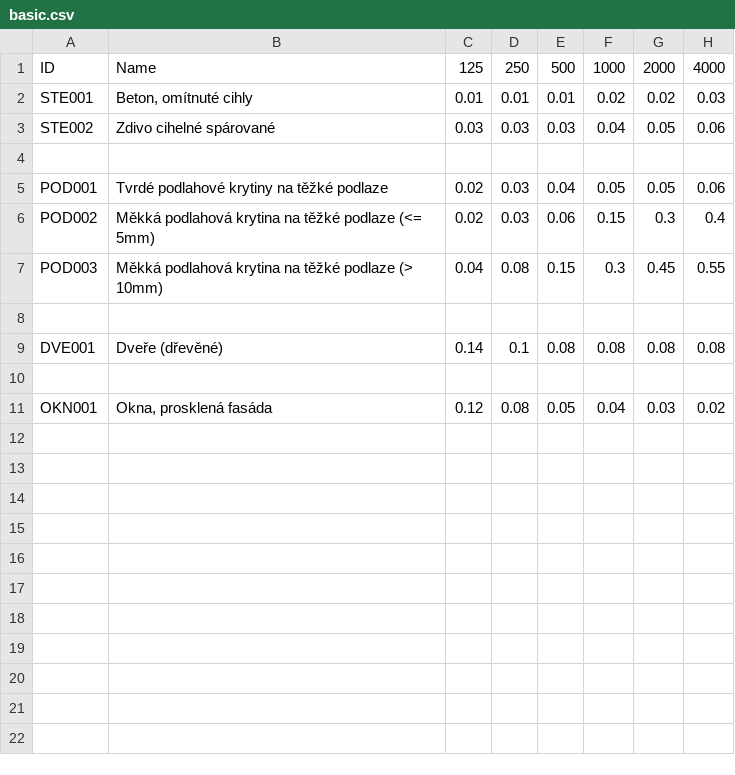
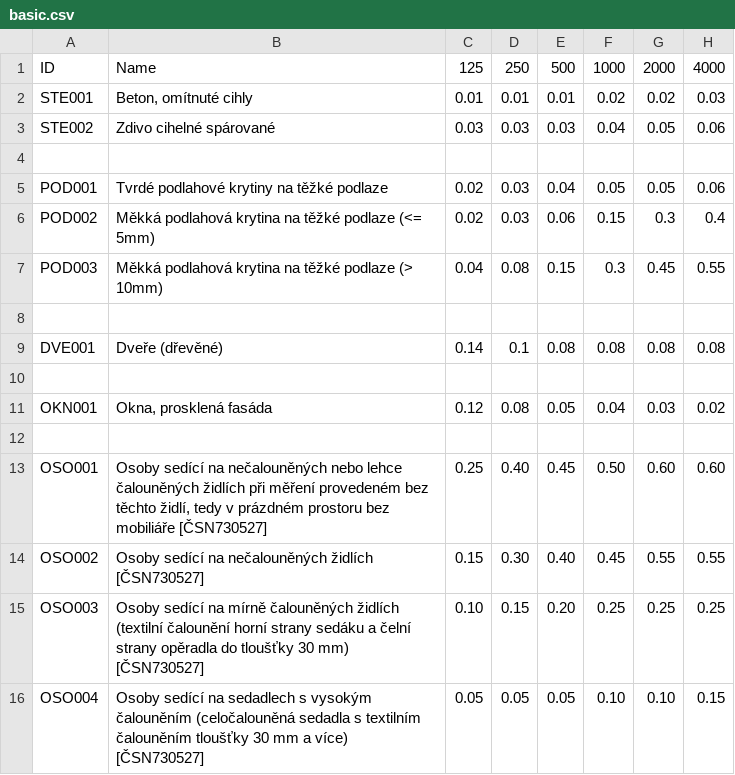
Before and after one commit to vyhyb/sapyne, a CSV file: sapyne/library/basic.csv, drawn as a sheet; the diff names each change by its address in the sheet, - before the commit and + after, or states it on an @@ line.

Commit message:
Add new acoustic object entries to objects and basic CSV files for improved sound modeling

```diff
--- a/sapyne/library/basic.csv
+++ b/sapyne/library/basic.csv
+row 12: (empty)
+row 13: OSO001 | Osoby sedící na nečalouněných nebo lehce čalouněných židlích při měření provedeném bez těchto židlí, tedy v prázdném prostoru bez mobiliáře [ČSN730527] | 0.25 | 0.40 | 0.45 | 0.50 | 0.60 | 0.60
+row 14: OSO002 | Osoby sedící na nečalouněných židlích [ČSN730527] | 0.15 | 0.30 | 0.40 | 0.45 | 0.55 | 0.55
+row 15: OSO003 | Osoby sedící na mírně čalouněných židlích (textilní čalounění horní strany sedáku a čelní strany opěradla do tloušťky 30 mm) [ČSN730527] | 0.10 | 0.15 | 0.20 | 0.25 | 0.25 | 0.25
+row 16: OSO004 | Osoby sedící na sedadlech s vysokým čalouněním (celočalouněná sedadla s textilním čalouněním tloušťky 30 mm a více) [ČSN730527] | 0.05 | 0.05 | 0.05 | 0.10 | 0.10 | 0.15
```
Also changed, not shown: sapyne/library/objects.csv, 1 other file.
